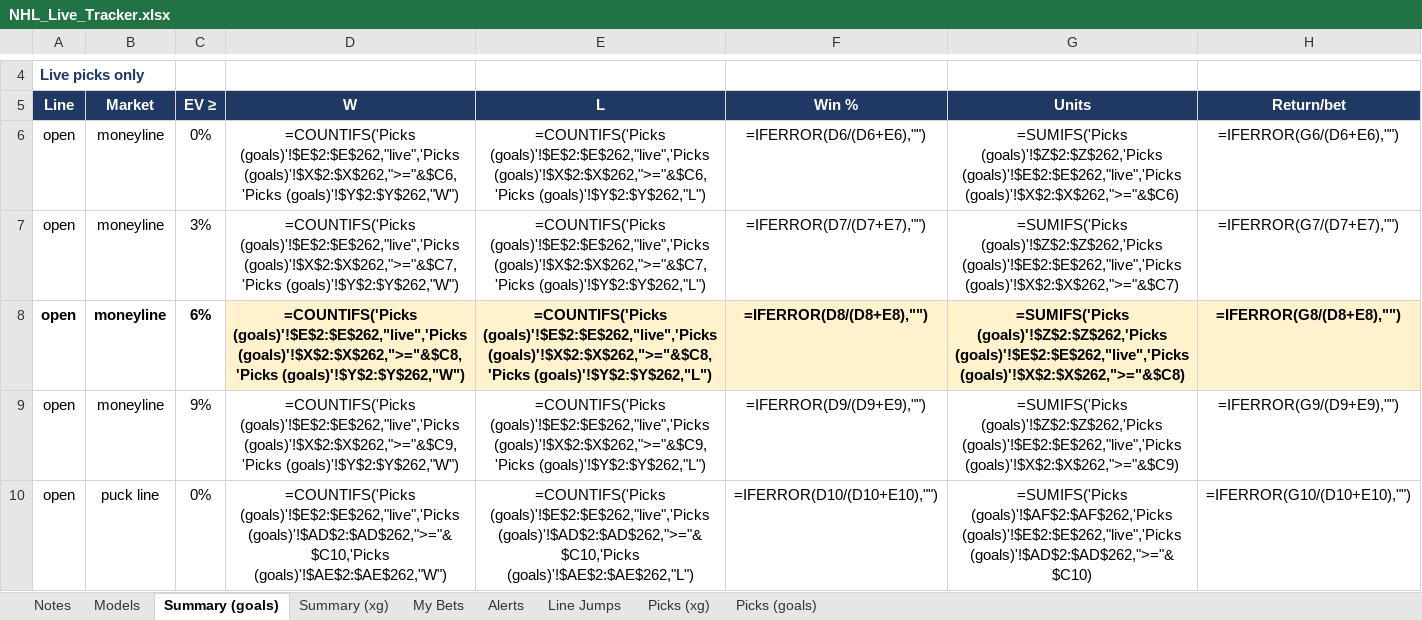
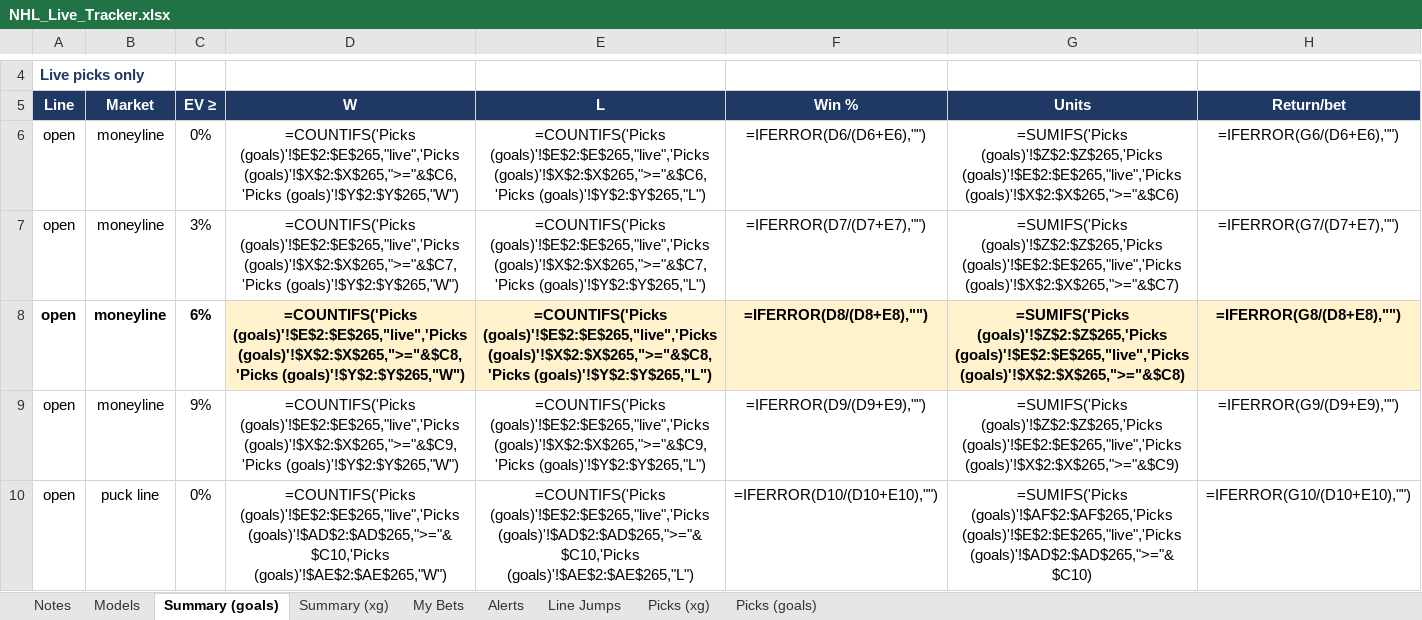
Before and after one commit to JeffreyD24/nhl-mixed-model, an Excel workbook: NHL_Live_Tracker.xlsx, sheet Summary (goals), drawn as a sheet; only a part is shown, gaps mark what is left out; values as stored, in another font and other column widths than the file's, no borders; formulas without a stored value are shown as written; conditional formats not drawn; the diff covers the shown part only; the diff names each change by its address in the sheet, - before the commit and + after, or states it on an @@ line.

```diff
--- a/NHL_Live_Tracker.xlsx (sheet Summary (goals))
+++ b/NHL_Live_Tracker.xlsx (sheet Summary (goals))
-D6: =COUNTIFS('Picks (goals)'!$E$2:$E$262,"live",'Picks (goals)'!$X$2:$X$262,">="&$C6,'Picks (goals)'!$Y$2:$Y$262,"W")
+D6: =COUNTIFS('Picks (goals)'!$E$2:$E$265,"live",'Picks (goals)'!$X$2:$X$265,">="&$C6,'Picks (goals)'!$Y$2:$Y$265,"W")
-E6: =COUNTIFS('Picks (goals)'!$E$2:$E$262,"live",'Picks (goals)'!$X$2:$X$262,">="&$C6,'Picks (goals)'!$Y$2:$Y$262,"L")
+E6: =COUNTIFS('Picks (goals)'!$E$2:$E$265,"live",'Picks (goals)'!$X$2:$X$265,">="&$C6,'Picks (goals)'!$Y$2:$Y$265,"L")
-G6: =SUMIFS('Picks (goals)'!$Z$2:$Z$262,'Picks (goals)'!$E$2:$E$262,"live",'Picks (goals)'!$X$2:$X$262,">="&$C6)
+G6: =SUMIFS('Picks (goals)'!$Z$2:$Z$265,'Picks (goals)'!$E$2:$E$265,"live",'Picks (goals)'!$X$2:$X$265,">="&$C6)
-D7: =COUNTIFS('Picks (goals)'!$E$2:$E$262,"live",'Picks (goals)'!$X$2:$X$262,">="&$C7,'Picks (goals)'!$Y$2:$Y$262,"W")
+D7: =COUNTIFS('Picks (goals)'!$E$2:$E$265,"live",'Picks (goals)'!$X$2:$X$265,">="&$C7,'Picks (goals)'!$Y$2:$Y$265,"W")
-E7: =COUNTIFS('Picks (goals)'!$E$2:$E$262,"live",'Picks (goals)'!$X$2:$X$262,">="&$C7,'Picks (goals)'!$Y$2:$Y$262,"L")
+E7: =COUNTIFS('Picks (goals)'!$E$2:$E$265,"live",'Picks (goals)'!$X$2:$X$265,">="&$C7,'Picks (goals)'!$Y$2:$Y$265,"L")
-G7: =SUMIFS('Picks (goals)'!$Z$2:$Z$262,'Picks (goals)'!$E$2:$E$262,"live",'Picks (goals)'!$X$2:$X$262,">="&$C7)
+G7: =SUMIFS('Picks (goals)'!$Z$2:$Z$265,'Picks (goals)'!$E$2:$E$265,"live",'Picks (goals)'!$X$2:$X$265,">="&$C7)
-D8: =COUNTIFS('Picks (goals)'!$E$2:$E$262,"live",'Picks (goals)'!$X$2:$X$262,">="&$C8,'Picks (goals)'!$Y$2:$Y$262,"W")
+D8: =COUNTIFS('Picks (goals)'!$E$2:$E$265,"live",'Picks (goals)'!$X$2:$X$265,">="&$C8,'Picks (goals)'!$Y$2:$Y$265,"W")
-E8: =COUNTIFS('Picks (goals)'!$E$2:$E$262,"live",'Picks (goals)'!$X$2:$X$262,">="&$C8,'Picks (goals)'!$Y$2:$Y$262,"L")
+E8: =COUNTIFS('Picks (goals)'!$E$2:$E$265,"live",'Picks (goals)'!$X$2:$X$265,">="&$C8,'Picks (goals)'!$Y$2:$Y$265,"L")
-G8: =SUMIFS('Picks (goals)'!$Z$2:$Z$262,'Picks (goals)'!$E$2:$E$262,"live",'Picks (goals)'!$X$2:$X$262,">="&$C8)
+G8: =SUMIFS('Picks (goals)'!$Z$2:$Z$265,'Picks (goals)'!$E$2:$E$265,"live",'Picks (goals)'!$X$2:$X$265,">="&$C8)
-D9: =COUNTIFS('Picks (goals)'!$E$2:$E$262,"live",'Picks (goals)'!$X$2:$X$262,">="&$C9,'Picks (goals)'!$Y$2:$Y$262,"W")
+D9: =COUNTIFS('Picks (goals)'!$E$2:$E$265,"live",'Picks (goals)'!$X$2:$X$265,">="&$C9,'Picks (goals)'!$Y$2:$Y$265,"W")
-E9: =COUNTIFS('Picks (goals)'!$E$2:$E$262,"live",'Picks (goals)'!$X$2:$X$262,">="&$C9,'Picks (goals)'!$Y$2:$Y$262,"L")
+E9: =COUNTIFS('Picks (goals)'!$E$2:$E$265,"live",'Picks (goals)'!$X$2:$X$265,">="&$C9,'Picks (goals)'!$Y$2:$Y$265,"L")
-G9: =SUMIFS('Picks (goals)'!$Z$2:$Z$262,'Picks (goals)'!$E$2:$E$262,"live",'Picks (goals)'!$X$2:$X$262,">="&$C9)
+G9: =SUMIFS('Picks (goals)'!$Z$2:$Z$265,'Picks (goals)'!$E$2:$E$265,"live",'Picks (goals)'!$X$2:$X$265,">="&$C9)
-D10: =COUNTIFS('Picks (goals)'!$E$2:$E$262,"live",'Picks (goals)'!$AD$2:$AD$262,">="&$C10,'Picks (goals)'!$AE$2:$AE$262,"W")
+D10: =COUNTIFS('Picks (goals)'!$E$2:$E$265,"live",'Picks (goals)'!$AD$2:$AD$265,">="&$C10,'Picks (goals)'!$AE$2:$AE$265,"W")
-E10: =COUNTIFS('Picks (goals)'!$E$2:$E$262,"live",'Picks (goals)'!$AD$2:$AD$262,">="&$C10,'Picks (goals)'!$AE$2:$AE$262,"L")
+E10: =COUNTIFS('Picks (goals)'!$E$2:$E$265,"live",'Picks (goals)'!$AD$2:$AD$265,">="&$C10,'Picks (goals)'!$AE$2:$AE$265,"L")
-G10: =SUMIFS('Picks (goals)'!$AF$2:$AF$262,'Picks (goals)'!$E$2:$E$262,"live",'Picks (goals)'!$AD$2:$AD$262,">="&$C10)
+G10: =SUMIFS('Picks (goals)'!$AF$2:$AF$265,'Picks (goals)'!$E$2:$E$265,"live",'Picks (goals)'!$AD$2:$AD$265,">="&$C10)
```
Also changed, not shown: 129 edited cells elsewhere in this sheet, sheet Summary (xg), sheet Picks (goals), sheet Picks (xg), sheet Notes, sheet Models, sheet Line Jumps, 2 more sheets, 34 other files.
